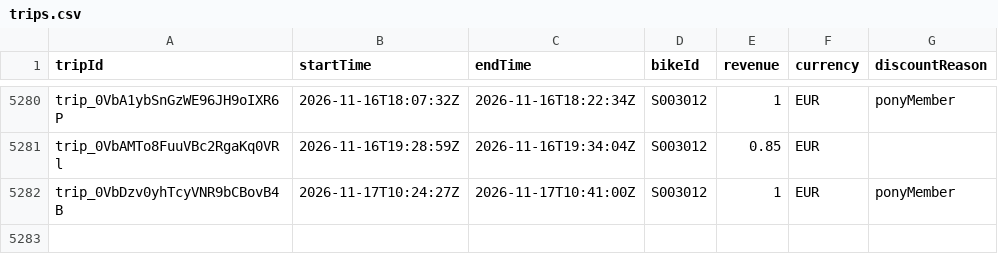
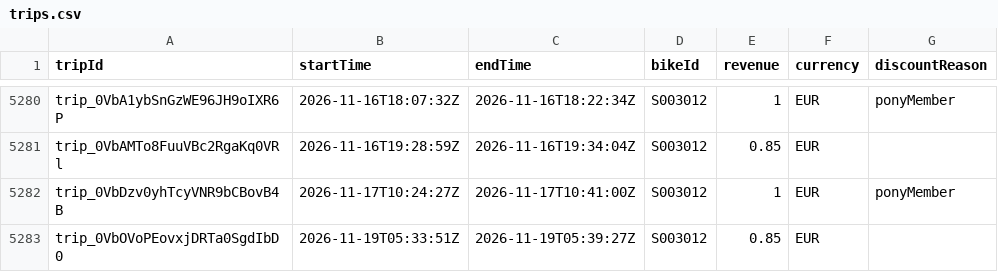
Before and after one commit to yannbertrand/pony-stats, a CSV file: front/public/trips.csv, drawn as a sheet; only a part is shown, gaps mark what is left out; the diff names each change by its address in the sheet, - before the commit and + after, or states it on an @@ line.

```diff
--- a/front/public/trips.csv
+++ b/front/public/trips.csv
+row 5283: trip_0VbOVoPEovxjDRTa0SgdIbD0 | 2026-11-19T05:33:51Z | 2026-11-19T05:39:27Z | S003012 | 0.85 | EUR
```
Also changed, not shown: 1 other file.
